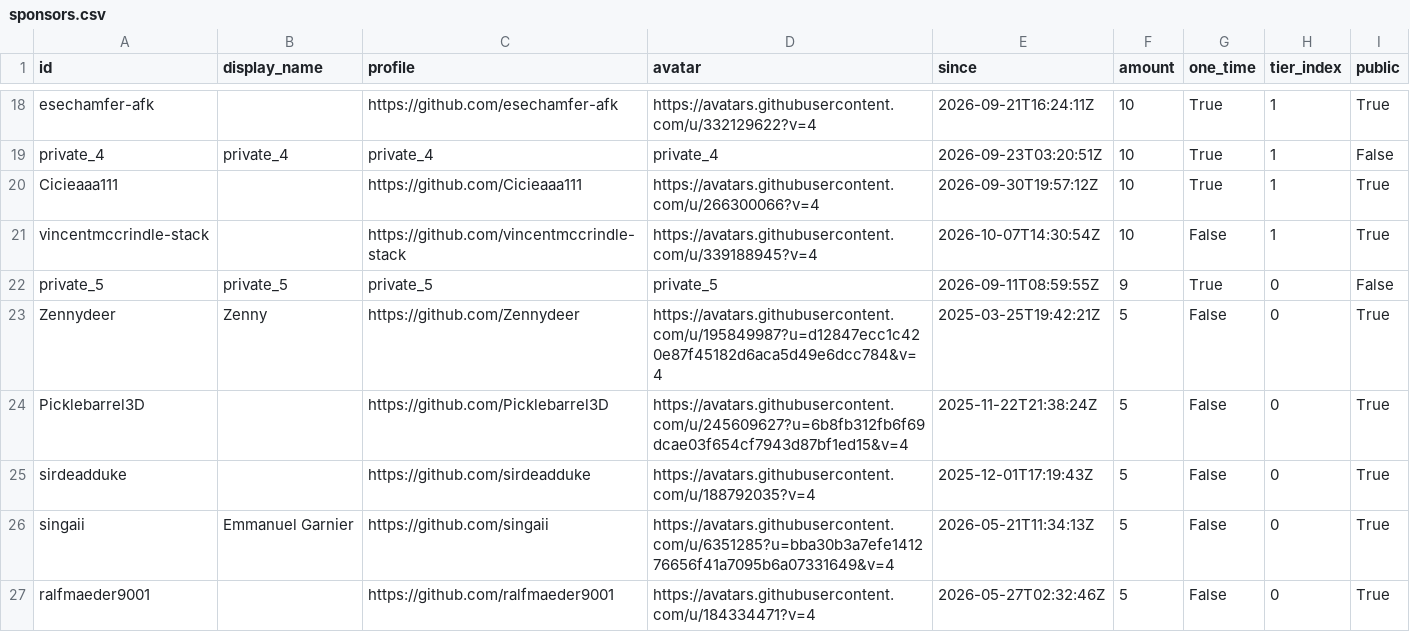
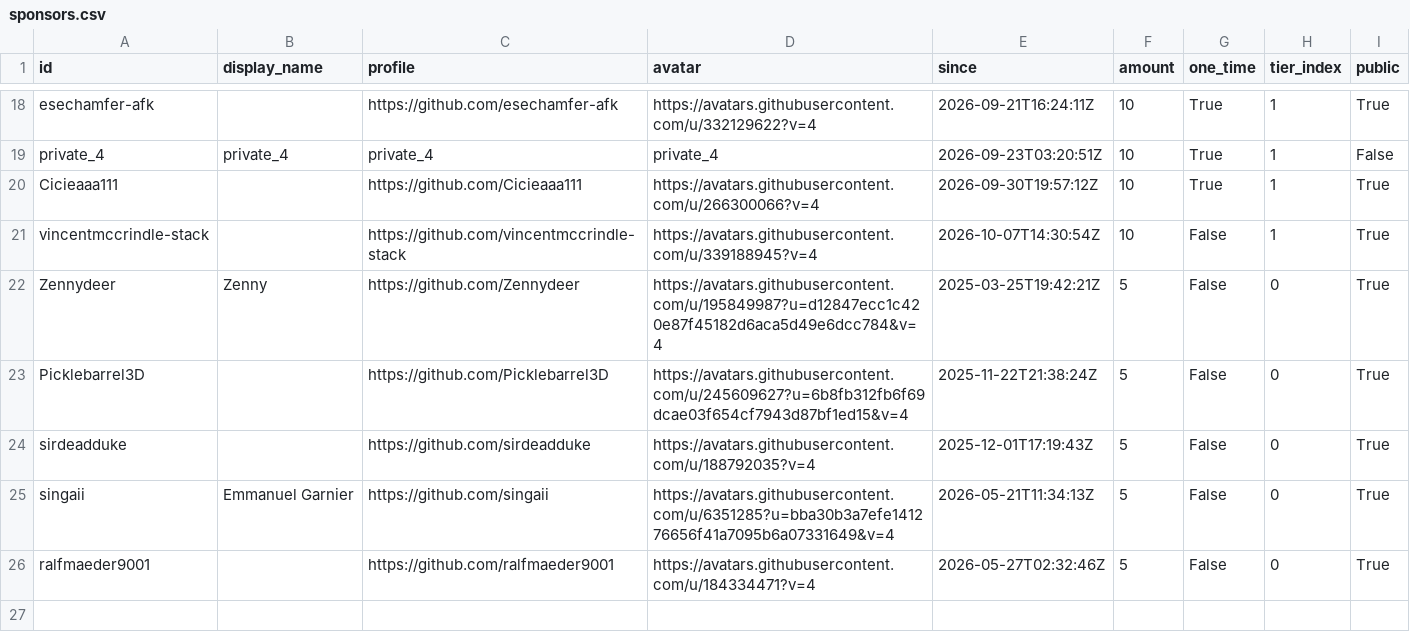
Before and after one commit to ucupumar/ucupaint-wiki, a CSV file: data/sponsors.csv, drawn as a sheet; only a part is shown, gaps mark what is left out.

```diff
--- a/data/sponsors.csv
+++ b/data/sponsors.csv
@@ -21,3 +21,2 @@ Cicieaaa111, , https://github.com/Cicieaaa111, https://avatars.githubusercontent
 vincentmccrindle-stack, , https://github.com/vincentmccrindle-stack, https://avatars.githubusercontent.com/u/339188945?v=4, 2026-10-07T14:30:54Z, 10, False, 1, True
-private_5, private_5, private_5, private_5, 2026-09-11T08:59:55Z, 9, True, 0, False
 Zennydeer, Zenny, https://github.com/Zennydeer, https://avatars.githubusercontent.com/u/195849987?u=d12847ecc1c420e87f45182d6aca5d49e6dcc784&v=4, 2025-03-25T19:42:21Z, 5, False, 0, True
```
